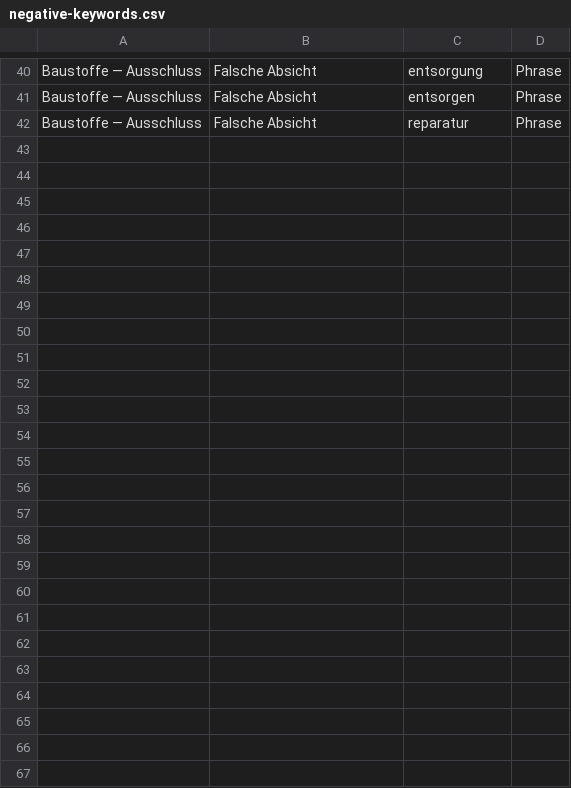
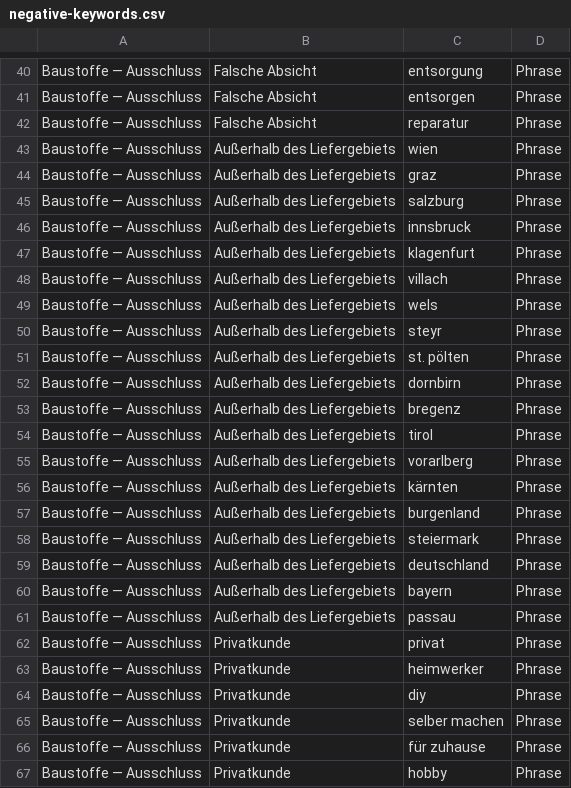
Before and after one commit to freudenthalerried-cmd/matlab, a CSV file: shop/ausgabe/kampagne/negative-keywords.csv, drawn as a sheet; only a part is shown, gaps mark what is left out.

```diff
--- a/shop/ausgabe/kampagne/negative-keywords.csv
+++ b/shop/ausgabe/kampagne/negative-keywords.csv
@@ -42 +42,26 @@ Baustoffe — Ausschluss,Falsche Absicht,entsorgen,Phrase
 Baustoffe — Ausschluss,Falsche Absicht,reparatur,Phrase
+Baustoffe — Ausschluss,Außerhalb des Liefergebiets,wien,Phrase
+Baustoffe — Ausschluss,Außerhalb des Liefergebiets,graz,Phrase
+Baustoffe — Ausschluss,Außerhalb des Liefergebiets,salzburg,Phrase
+Baustoffe — Ausschluss,Außerhalb des Liefergebiets,innsbruck,Phrase
+Baustoffe — Ausschluss,Außerhalb des Liefergebiets,klagenfurt,Phrase
+Baustoffe — Ausschluss,Außerhalb des Liefergebiets,villach,Phrase
+Baustoffe — Ausschluss,Außerhalb des Liefergebiets,wels,Phrase
+Baustoffe — Ausschluss,Außerhalb des Liefergebiets,steyr,Phrase
+Baustoffe — Ausschluss,Außerhalb des Liefergebiets,st. pölten,Phrase
+Baustoffe — Ausschluss,Außerhalb des Liefergebiets,dornbirn,Phrase
+Baustoffe — Ausschluss,Außerhalb des Liefergebiets,bregenz,Phrase
+Baustoffe — Ausschluss,Außerhalb des Liefergebiets,tirol,Phrase
+Baustoffe — Ausschluss,Außerhalb des Liefergebiets,vorarlberg,Phrase
+Baustoffe — Ausschluss,Außerhalb des Liefergebiets,kärnten,Phrase
+Baustoffe — Ausschluss,Außerhalb des Liefergebiets,burgenland,Phrase
+Baustoffe — Ausschluss,Außerhalb des Liefergebiets,steiermark,Phrase
+Baustoffe — Ausschluss,Außerhalb des Liefergebiets,deutschland,Phrase
+Baustoffe — Ausschluss,Außerhalb des Liefergebiets,bayern,Phrase
+Baustoffe — Ausschluss,Außerhalb des Liefergebiets,passau,Phrase
+Baustoffe — Ausschluss,Privatkunde,privat,Phrase
+Baustoffe — Ausschluss,Privatkunde,heimwerker,Phrase
+Baustoffe — Ausschluss,Privatkunde,diy,Phrase
+Baustoffe — Ausschluss,Privatkunde,selber machen,Phrase
+Baustoffe — Ausschluss,Privatkunde,für zuhause,Phrase
+Baustoffe — Ausschluss,Privatkunde,hobby,Phrase
```
Also changed, not shown: 4 other files.
